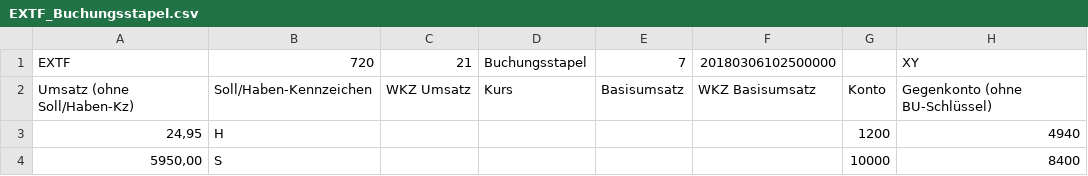
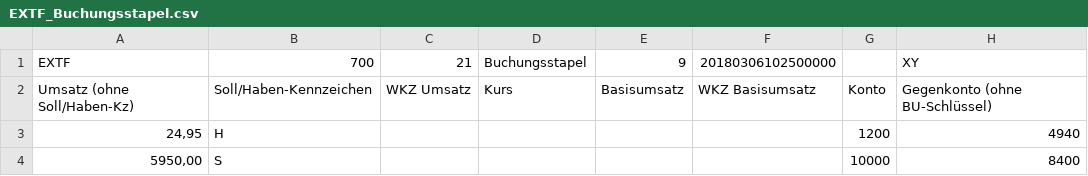
Before and after one commit to ledermann/datev, a CSV file: examples/EXTF_Buchungsstapel.csv, drawn as a sheet; only a part is shown; the diff names each change by its address in the sheet, - before the commit and + after, or states it on an @@ line.

```diff
--- a/examples/EXTF_Buchungsstapel.csv
+++ b/examples/EXTF_Buchungsstapel.csv
-B1: 720
+B1: 700
-E1: 7
+E1: 9
```
Also changed, not shown: examples/EXTF_Kontenbeschriftungen.csv, examples/EXTF_Stammdaten.csv, 6 other files.
